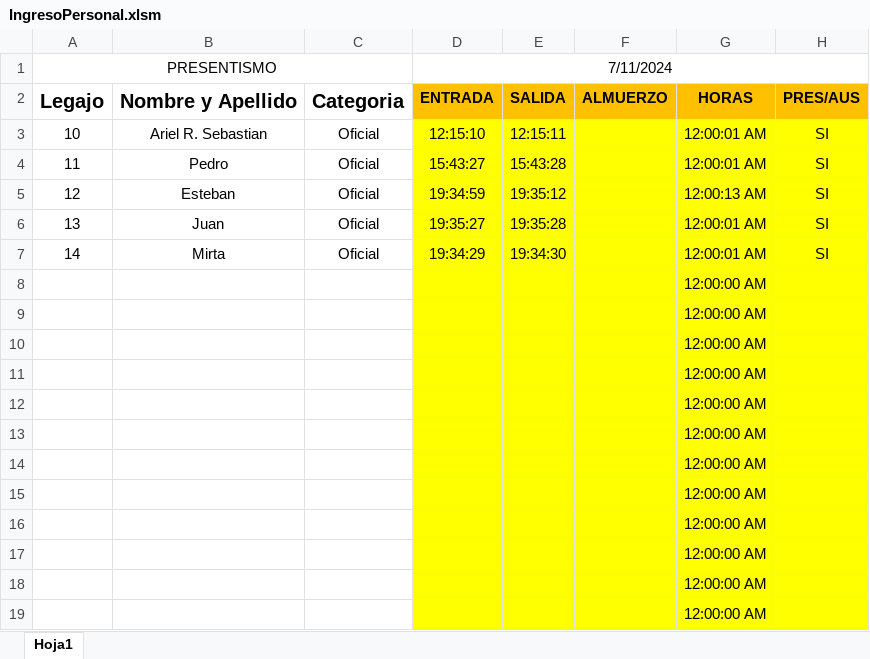
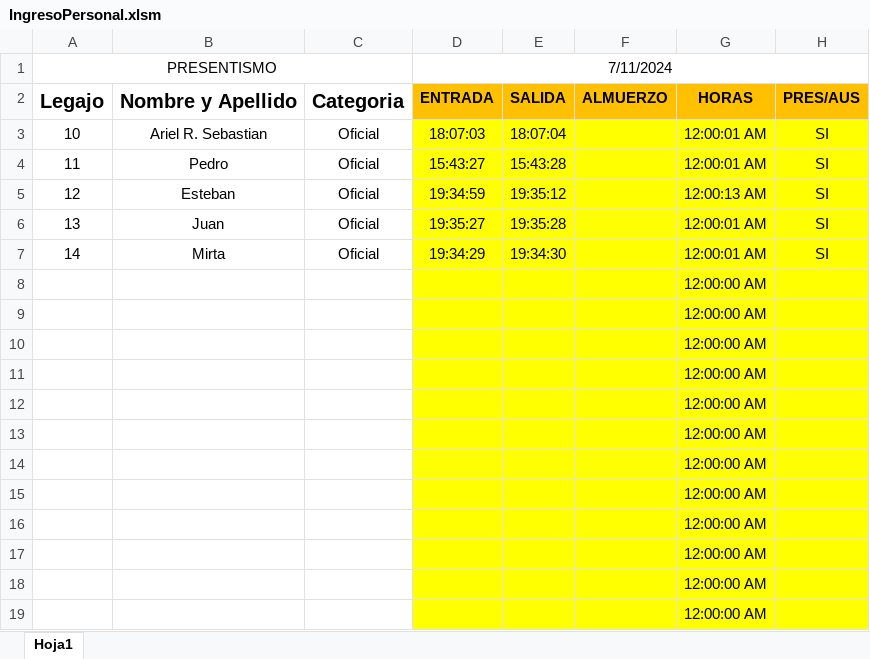
Before and after one commit to SebaAri/IngresoDePersonal, an Excel workbook: IngresoPersonal.xlsm, sheet Hoja1, drawn as a sheet; only a part is shown; values as stored, in another font and other column widths than the file's, no borders; the diff names each change by its address in the sheet, - before the commit and + after, or states it on an @@ line.

Commit message:
Workday

```diff
--- a/IngresoPersonal.xlsm (sheet Hoja1)
+++ b/IngresoPersonal.xlsm (sheet Hoja1)
-D3: 12:15:10
+D3: 18:07:03
-E3: 12:15:11
+E3: 18:07:04
```
